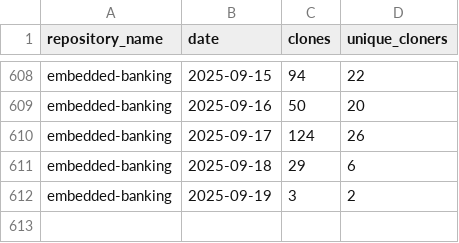
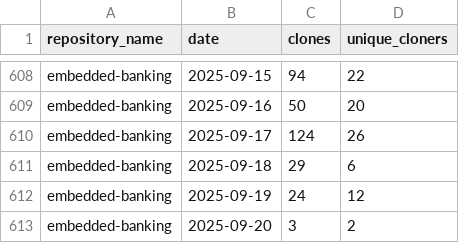
Before and after one commit to jpmorgan-payments/embedded-finance, a CSV file: metrics/clone-stats-sorted.csv, drawn as a sheet; only a part is shown, gaps mark what is left out.

```diff
--- a/metrics/clone-stats-sorted.csv
+++ b/metrics/clone-stats-sorted.csv
@@ -611,2 +611,3 @@ embedded-banking,2025-09-17,124,26
 embedded-banking,2025-09-18,29,6
-embedded-banking,2025-09-19,3,2
+embedded-banking,2025-09-19,24,12
+embedded-banking,2025-09-20,3,2
```
Also changed, not shown: metrics/clone-stats.csv, metrics/traffic-stats-sorted.csv, 1 other file.
